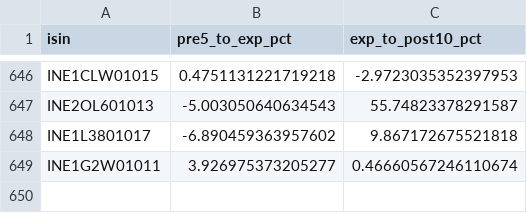
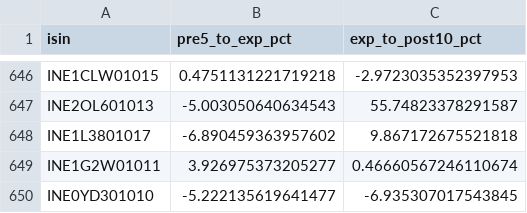
Before and after one commit to rishabhinai-netizen/ipo-radar, a CSV file: data/event_lockin30.csv, drawn as a sheet; only a part is shown, gaps mark what is left out; the diff names each change by its address in the sheet, - before the commit and + after, or states it on an @@ line.

```diff
--- a/data/event_lockin30.csv
+++ b/data/event_lockin30.csv
+row 650: INE0YD301010 | -5.222135619641477 | -6.935307017543845
```
Also changed, not shown: data/bandlock_events.csv, data/event_lockin90.csv, 13 other files.
